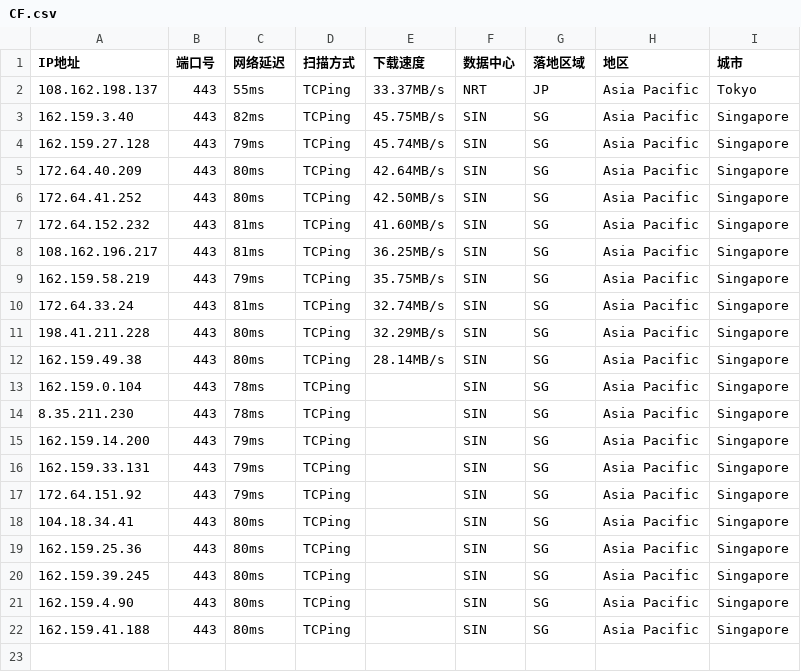
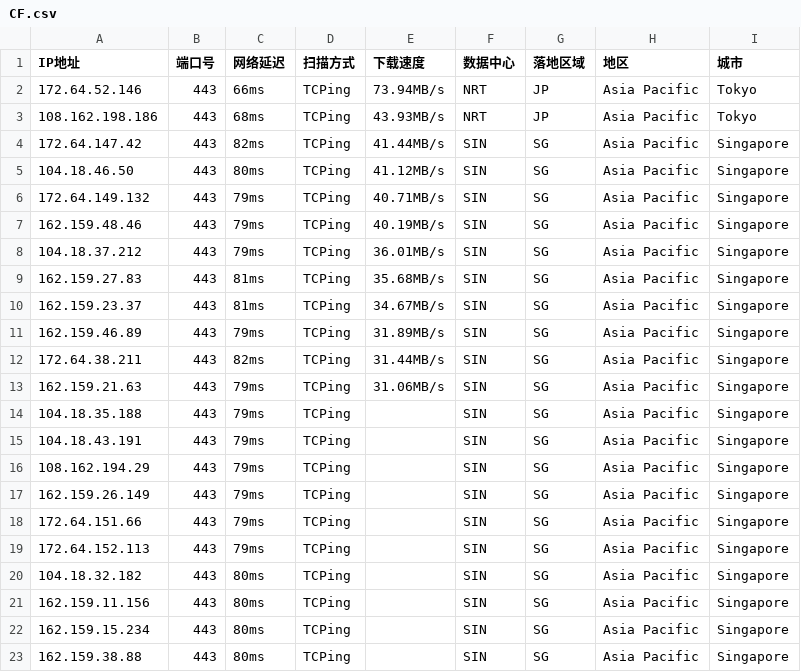
Before and after one commit to aihddelyy/Cloudflare_ips, a CSV file: CF.csv, drawn as a sheet.

```diff
--- a/CF.csv
+++ b/CF.csv
@@ -1,22 +1,23 @@
 IP地址,端口号,网络延迟,扫描方式,下载速度,数据中心,落地区域,地区,城市
-108.162.198.137,443,55ms,TCPing,33.37MB/s,NRT,JP,Asia Pacific,Tokyo
-162.159.3.40,443,82ms,TCPing,45.75MB/s,SIN,SG,Asia Pacific,Singapore
-162.159.27.128,443,79ms,TCPing,45.74MB/s,SIN,SG,Asia Pacific,Singapore
-172.64.40.209,443,80ms,TCPing,42.64MB/s,SIN,SG,Asia Pacific,Singapore
-172.64.41.252,443,80ms,TCPing,42.50MB/s,SIN,SG,Asia Pacific,Singapore
-172.64.152.232,443,81ms,TCPing,41.60MB/s,SIN,SG,Asia Pacific,Singapore
-108.162.196.217,443,81ms,TCPing,36.25MB/s,SIN,SG,Asia Pacific,Singapore
-162.159.58.219,443,79ms,TCPing,35.75MB/s,SIN,SG,Asia Pacific,Singapore
-172.64.33.24,443,81ms,TCPing,32.74MB/s,SIN,SG,Asia Pacific,Singapore
-198.41.211.228,443,80ms,TCPing,32.29MB/s,SIN,SG,Asia Pacific,Singapore
-162.159.49.38,443,80ms,TCPing,28.14MB/s,SIN,SG,Asia Pacific,Singapore
-162.159.0.104,443,78ms,TCPing,,SIN,SG,Asia Pacific,Singapore
-8.35.211.230,443,78ms,TCPing,,SIN,SG,Asia Pacific,Singapore
-162.159.14.200,443,79ms,TCPing,,SIN,SG,Asia Pacific,Singapore
-162.159.33.131,443,79ms,TCPing,,SIN,SG,Asia Pacific,Singapore
-172.64.151.92,443,79ms,TCPing,,SIN,SG,Asia Pacific,Singapore
-104.18.34.41,443,80ms,TCPing,,SIN,SG,Asia Pacific,Singapore
-162.159.25.36,443,80ms,TCPing,,SIN,SG,Asia Pacific,Singapore
-162.159.39.245,443,80ms,TCPing,,SIN,SG,Asia Pacific,Singapore
-162.159.4.90,443,80ms,TCPing,,SIN,SG,Asia Pacific,Singapore
-162.159.41.188,443,80ms,TCPing,,SIN,SG,Asia Pacific,Singapore
+172.64.52.146,443,66ms,TCPing,73.94MB/s,NRT,JP,Asia Pacific,Tokyo
+108.162.198.186,443,68ms,TCPing,43.93MB/s,NRT,JP,Asia Pacific,Tokyo
+172.64.147.42,443,82ms,TCPing,41.44MB/s,SIN,SG,Asia Pacific,Singapore
+104.18.46.50,443,80ms,TCPing,41.12MB/s,SIN,SG,Asia Pacific,Singapore
+172.64.149.132,443,79ms,TCPing,40.71MB/s,SIN,SG,Asia Pacific,Singapore
+162.159.48.46,443,79ms,TCPing,40.19MB/s,SIN,SG,Asia Pacific,Singapore
+104.18.37.212,443,79ms,TCPing,36.01MB/s,SIN,SG,Asia Pacific,Singapore
+162.159.27.83,443,81ms,TCPing,35.68MB/s,SIN,SG,Asia Pacific,Singapore
+162.159.23.37,443,81ms,TCPing,34.67MB/s,SIN,SG,Asia Pacific,Singapore
+162.159.46.89,443,79ms,TCPing,31.89MB/s,SIN,SG,Asia Pacific,Singapore
+172.64.38.211,443,82ms,TCPing,31.44MB/s,SIN,SG,Asia Pacific,Singapore
+162.159.21.63,443,79ms,TCPing,31.06MB/s,SIN,SG,Asia Pacific,Singapore
+104.18.35.188,443,79ms,TCPing,,SIN,SG,Asia Pacific,Singapore
+104.18.43.191,443,79ms,TCPing,,SIN,SG,Asia Pacific,Singapore
+108.162.194.29,443,79ms,TCPing,,SIN,SG,Asia Pacific,Singapore
+162.159.26.149,443,79ms,TCPing,,SIN,SG,Asia Pacific,Singapore
+172.64.151.66,443,79ms,TCPing,,SIN,SG,Asia Pacific,Singapore
+172.64.152.113,443,79ms,TCPing,,SIN,SG,Asia Pacific,Singapore
+104.18.32.182,443,80ms,TCPing,,SIN,SG,Asia Pacific,Singapore
+162.159.11.156,443,80ms,TCPing,,SIN,SG,Asia Pacific,Singapore
+162.159.15.234,443,80ms,TCPing,,SIN,SG,Asia Pacific,Singapore
+162.159.38.88,443,80ms,TCPing,,SIN,SG,Asia Pacific,Singapore
```
Also changed, not shown: KR.csv, TW.csv, 12 other files.
